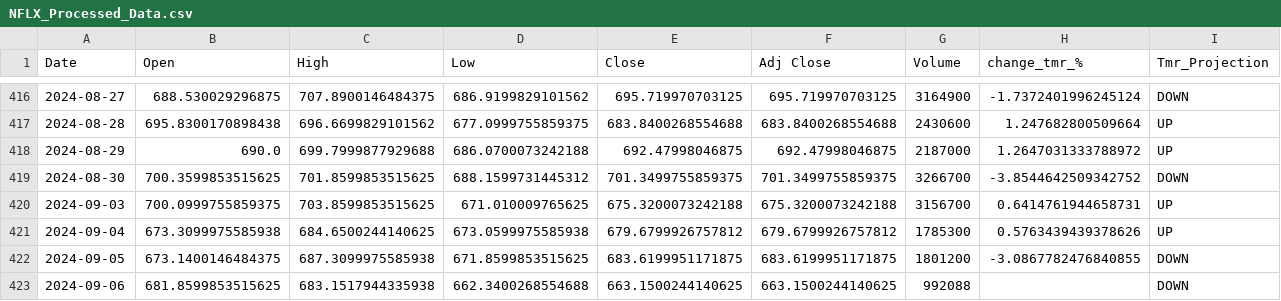
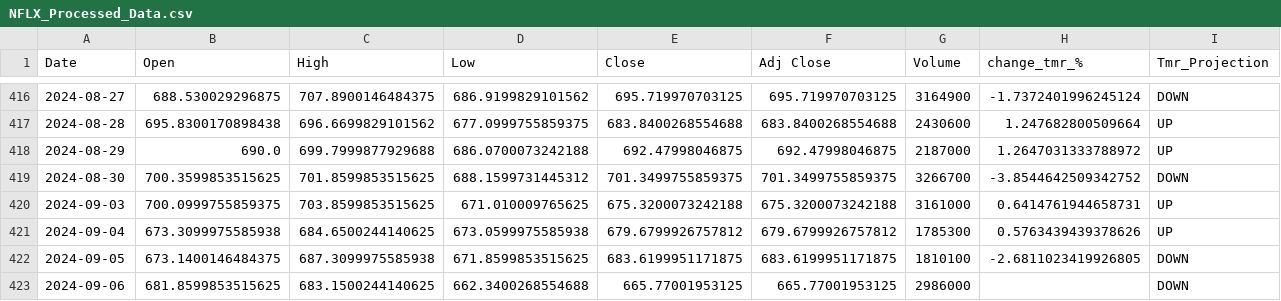
Before and after one commit to Bavenraj/Python_For_Trading, a CSV file: data/NFLX_Processed_Data.csv, drawn as a sheet; only a part is shown, gaps mark what is left out.

Commit message:
data

```diff
--- a/data/NFLX_Processed_Data.csv
+++ b/data/NFLX_Processed_Data.csv
@@ -419,5 +419,5 @@ Date,Open,High,Low,Close,Adj Close,Volume,change_tmr_%,Tmr_Projection
 2024-08-30,700.3599853515625,701.8599853515625,688.1599731445312,701.3499755859375,701.3499755859375,3266700,-3.8544642509342752,DOWN
-2024-09-03,700.0999755859375,703.8599853515625,671.010009765625,675.3200073242188,675.3200073242188,3156700,0.6414761944658731,UP
+2024-09-03,700.0999755859375,703.8599853515625,671.010009765625,675.3200073242188,675.3200073242188,3161000,0.6414761944658731,UP
 2024-09-04,673.3099975585938,684.6500244140625,673.0599975585938,679.6799926757812,679.6799926757812,1785300,0.5763439439378626,UP
-2024-09-05,673.1400146484375,687.3099975585938,671.8599853515625,683.6199951171875,683.6199951171875,1801200,-3.0867782476840855,DOWN
-2024-09-06,681.8599853515625,683.1517944335938,662.3400268554688,663.1500244140625,663.1500244140625,992088,,DOWN
+2024-09-05,673.1400146484375,687.3099975585938,671.8599853515625,683.6199951171875,683.6199951171875,1810100,-2.6811023419926805,DOWN
+2024-09-06,681.8599853515625,683.1500244140625,662.3400268554688,665.77001953125,665.77001953125,2986000,,DOWN
```
